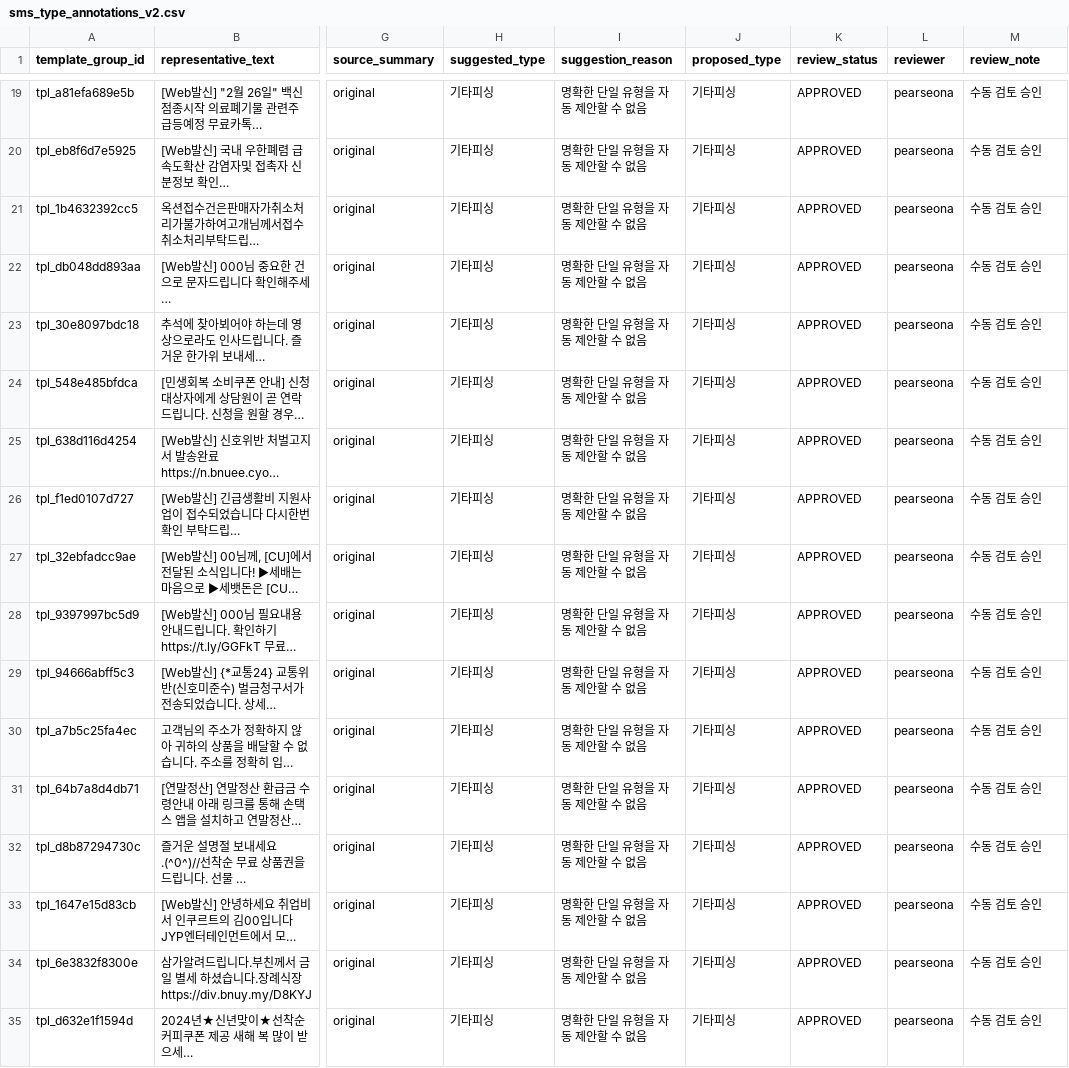
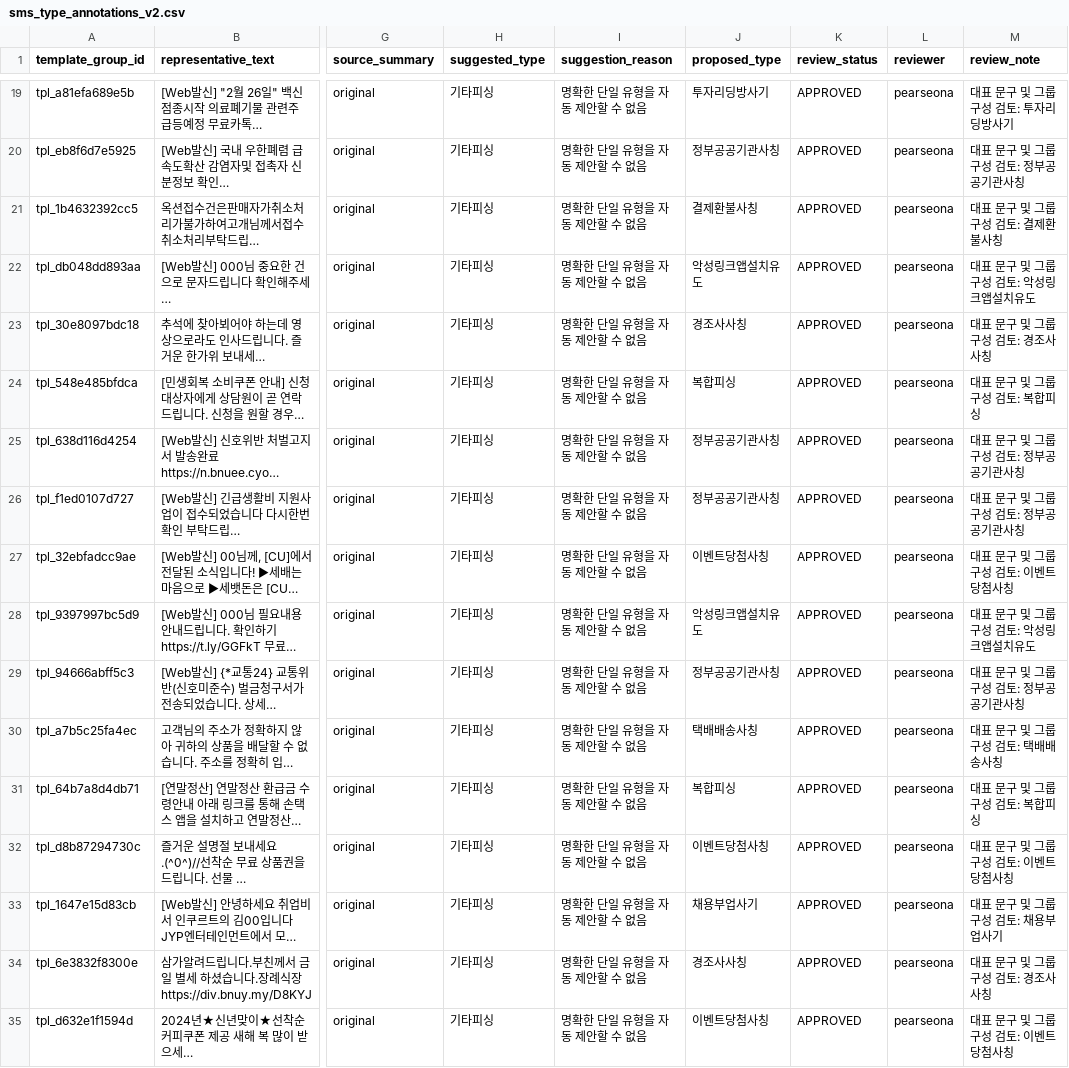
Before and after one commit to SafeFam/SafeFam_AI, a CSV file: data_science/Data/SMSData/sms_type_annotations_v2.csv, drawn as a sheet; only a part is shown, gaps mark what is left out; long unchanged cells end in …; the diff covers the shown part only; the diff names each change by its address in the sheet, - before the commit and + after, or states it on an @@ line.

```diff
--- a/data_science/Data/SMSData/sms_type_annotations_v2.csv
+++ b/data_science/Data/SMSData/sms_type_annotations_v2.csv
-J19 (proposed_type): 기타피싱
+J19 (proposed_type): 투자리딩방사기
-M19 (review_note): 수동 검토 승인
+M19 (review_note): 대표 문구 및 그룹 구성 검토: 투자리딩방사기
-J20 (proposed_type): 기타피싱
+J20 (proposed_type): 정부공공기관사칭
-M20 (review_note): 수동 검토 승인
+M20 (review_note): 대표 문구 및 그룹 구성 검토: 정부공공기관사칭
-J21 (proposed_type): 기타피싱
+J21 (proposed_type): 결제환불사칭
-M21 (review_note): 수동 검토 승인
+M21 (review_note): 대표 문구 및 그룹 구성 검토: 결제환불사칭
-J22 (proposed_type): 기타피싱
+J22 (proposed_type): 악성링크앱설치유도
-M22 (review_note): 수동 검토 승인
+M22 (review_note): 대표 문구 및 그룹 구성 검토: 악성링크앱설치유도
-J23 (proposed_type): 기타피싱
+J23 (proposed_type): 경조사사칭
-M23 (review_note): 수동 검토 승인
+M23 (review_note): 대표 문구 및 그룹 구성 검토: 경조사사칭
-J24 (proposed_type): 기타피싱
+J24 (proposed_type): 복합피싱
-M24 (review_note): 수동 검토 승인
+M24 (review_note): 대표 문구 및 그룹 구성 검토: 복합피싱
-J25:J26 (proposed_type): 기타피싱
+J25:J26 (proposed_type): 정부공공기관사칭
-M25:M26 (review_note): 수동 검토 승인
+M25:M26 (review_note): 대표 문구 및 그룹 구성 검토: 정부공공기관사칭
-J27 (proposed_type): 기타피싱
+J27 (proposed_type): 이벤트당첨사칭
-M27 (review_note): 수동 검토 승인
+M27 (review_note): 대표 문구 및 그룹 구성 검토: 이벤트당첨사칭
-J28 (proposed_type): 기타피싱
+J28 (proposed_type): 악성링크앱설치유도
-M28 (review_note): 수동 검토 승인
+M28 (review_note): 대표 문구 및 그룹 구성 검토: 악성링크앱설치유도
-J29 (proposed_type): 기타피싱
+J29 (proposed_type): 정부공공기관사칭
-M29 (review_note): 수동 검토 승인
+M29 (review_note): 대표 문구 및 그룹 구성 검토: 정부공공기관사칭
-J30 (proposed_type): 기타피싱
+J30 (proposed_type): 택배배송사칭
-M30 (review_note): 수동 검토 승인
+M30 (review_note): 대표 문구 및 그룹 구성 검토: 택배배송사칭
-J31 (proposed_type): 기타피싱
+J31 (proposed_type): 복합피싱
-M31 (review_note): 수동 검토 승인
+M31 (review_note): 대표 문구 및 그룹 구성 검토: 복합피싱
-J32 (proposed_type): 기타피싱
+J32 (proposed_type): 이벤트당첨사칭
-M32 (review_note): 수동 검토 승인
+M32 (review_note): 대표 문구 및 그룹 구성 검토: 이벤트당첨사칭
-J33 (proposed_type): 기타피싱
+J33 (proposed_type): 채용부업사기
-M33 (review_note): 수동 검토 승인
+M33 (review_note): 대표 문구 및 그룹 구성 검토: 채용부업사기
-J34 (proposed_type): 기타피싱
+J34 (proposed_type): 경조사사칭
-M34 (review_note): 수동 검토 승인
+M34 (review_note): 대표 문구 및 그룹 구성 검토: 경조사사칭
-J35 (proposed_type): 기타피싱
+J35 (proposed_type): 이벤트당첨사칭
-M35 (review_note): 수동 검토 승인
+M35 (review_note): 대표 문구 및 그룹 구성 검토: 이벤트당첨사칭
```
Also changed, not shown: 55 edited cells elsewhere in this file, 19 other files.
